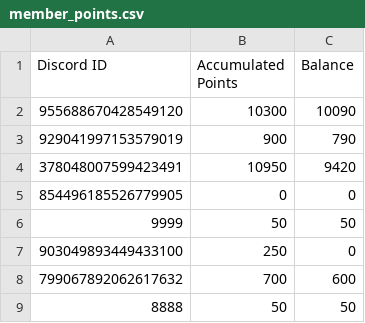
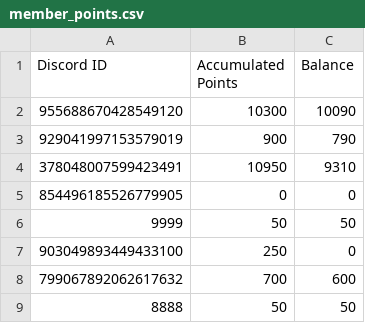
Before and after one commit to hockshem/jnw-santa, a CSV file: csv_data/member_points.csv, drawn as a sheet.

```diff
--- a/csv_data/member_points.csv
+++ b/csv_data/member_points.csv
@@ -3,3 +3,3 @@ Discord ID,Accumulated Points,Balance
 929041997153579019,900,790
-378048007599423491,10950,9420
+378048007599423491,10950,9310
 854496185526779905,0,0
```
Also changed, not shown: csv_data/prize_pool.csv, csv_data/wish_records.csv.
